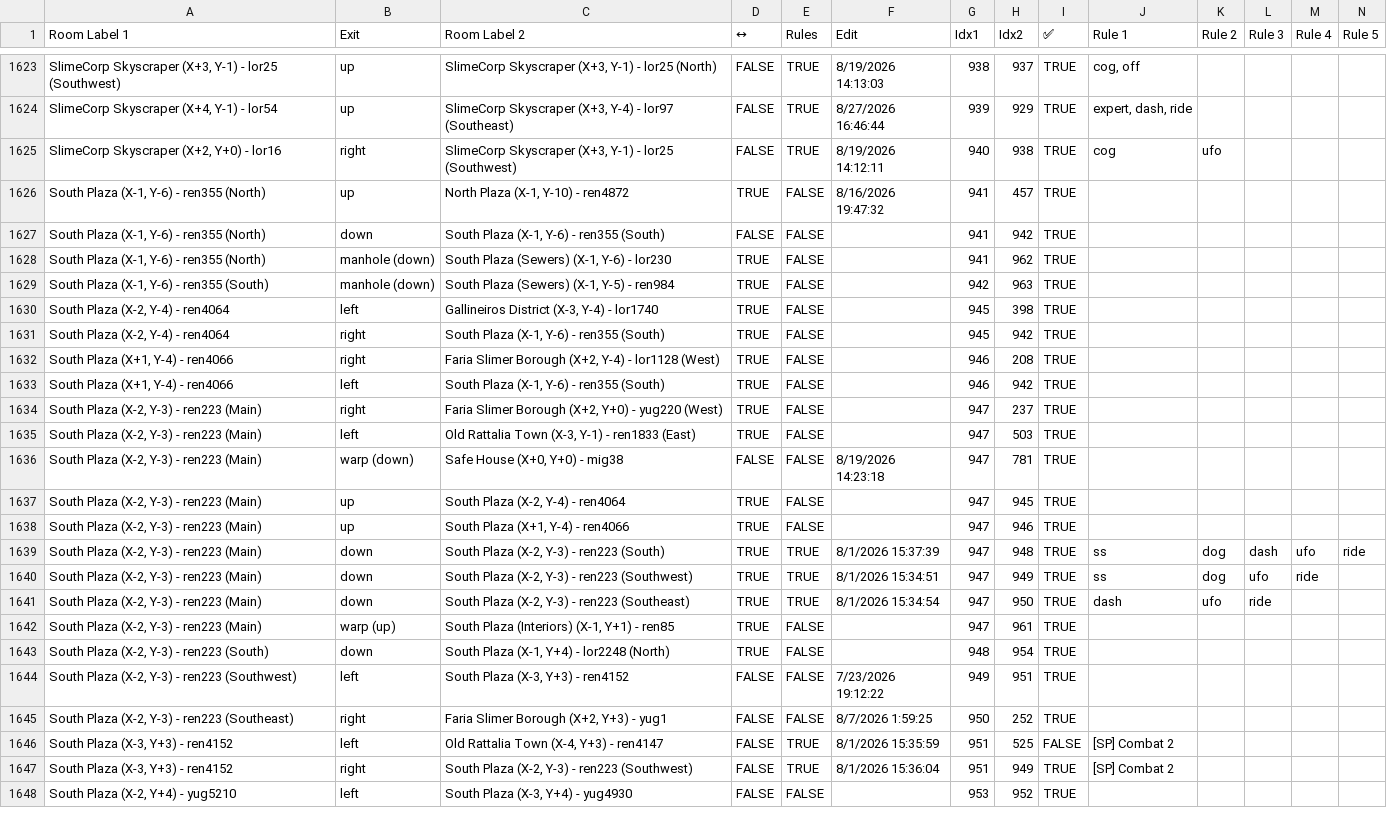
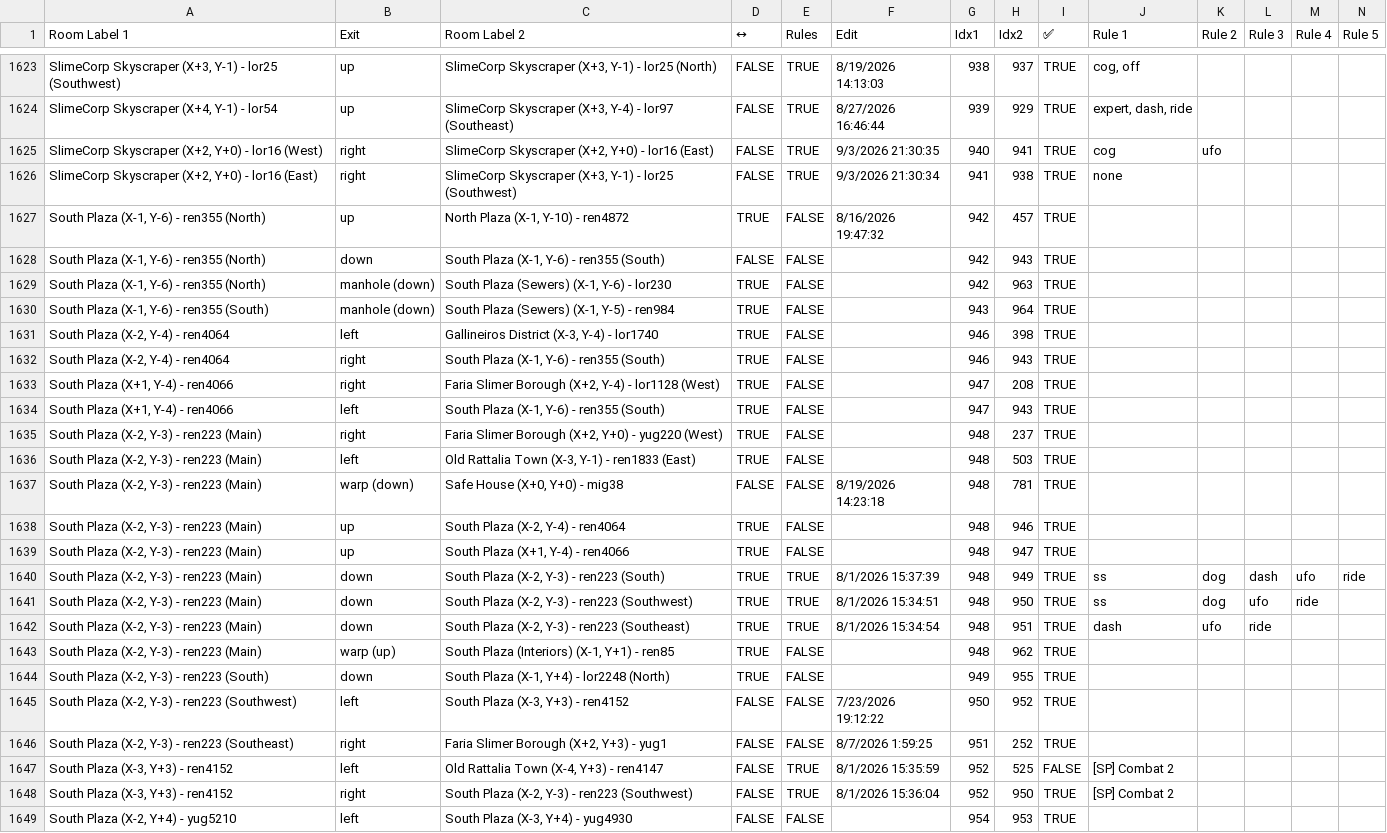
Before and after one commit to CertifiedPyro/Archipelago, a CSV file: worlds/pipistrello/data/connections.csv, drawn as a sheet; only a part is shown, gaps mark what is left out; addresses are those after the commit; rows hold the shown columns only; the diff covers the shown part only; the diff names each change by its address in the sheet, - before the commit and + after, or states it on an @@ line.

Commit message:
Add South Plaza rules

```diff
--- a/worlds/pipistrello/data/connections.csv
+++ b/worlds/pipistrello/data/connections.csv
+row 1625: SlimeCorp Skyscraper (X+2, Y+0) - lor16 (West) | right | SlimeCorp Skyscraper (X+2, Y+0) - lor16 (East) | FALSE | TRUE | 9/3/2026 21:30:35 | 940 | 941 | TRUE | cog | ufo
-A1626 (Room Label 1): SlimeCorp Skyscraper (X+2, Y+0) - lor16
+A1626 (Room Label 1): SlimeCorp Skyscraper (X+2, Y+0) - lor16 (East)
-F1626 (Edit): 8/19/2026 14:12:11
+F1626 (Edit): 9/3/2026 21:30:34
-G1626 (Idx1): 940
+G1626 (Idx1): 941
-J1626 (Rule 1): cog
+J1626 (Rule 1): none
-K1626 (Rule 2): ufo
+K1626 (Rule 2): (empty)
-G1627:G1629 (Idx1): 941
+G1627:G1629 (Idx1): 942
-H1628 (Idx2): 942
+H1628 (Idx2): 943
-H1629 (Idx2): 962
+H1629 (Idx2): 963
-G1630 (Idx1): 942
+G1630 (Idx1): 943
-H1630 (Idx2): 963
+H1630 (Idx2): 964
-G1631:G1632 (Idx1): 945
+G1631:G1632 (Idx1): 946
-H1632 (Idx2): 942
+H1632 (Idx2): 943
-G1633:G1634 (Idx1): 946
+G1633:G1634 (Idx1): 947
-H1634 (Idx2): 942
+H1634 (Idx2): 943
-G1635:G1643 (Idx1): 947
+G1635:G1643 (Idx1): 948
-H1638 (Idx2): 945
+H1638 (Idx2): 946
-H1639 (Idx2): 946
+H1639 (Idx2): 947
-H1640 (Idx2): 948
+H1640 (Idx2): 949
-H1641 (Idx2): 949
+H1641 (Idx2): 950
-H1642 (Idx2): 950
+H1642 (Idx2): 951
-H1643 (Idx2): 961
+H1643 (Idx2): 962
-G1644 (Idx1): 948
+G1644 (Idx1): 949
-H1644 (Idx2): 954
+H1644 (Idx2): 955
-G1645 (Idx1): 949
+G1645 (Idx1): 950
-H1645 (Idx2): 951
+H1645 (Idx2): 952
-G1646 (Idx1): 950
+G1646 (Idx1): 951
-G1647:G1648 (Idx1): 951
+G1647:G1648 (Idx1): 952
-H1648 (Idx2): 949
+H1648 (Idx2): 950
-G1649 (Idx1): 953
+G1649 (Idx1): 954
-H1649 (Idx2): 952
+H1649 (Idx2): 953
```
Also changed, not shown: 39 edited cells elsewhere in this file, worlds/pipistrello/data/full_rooms.csv, worlds/pipistrello/data/locations.csv, 9 other files.
